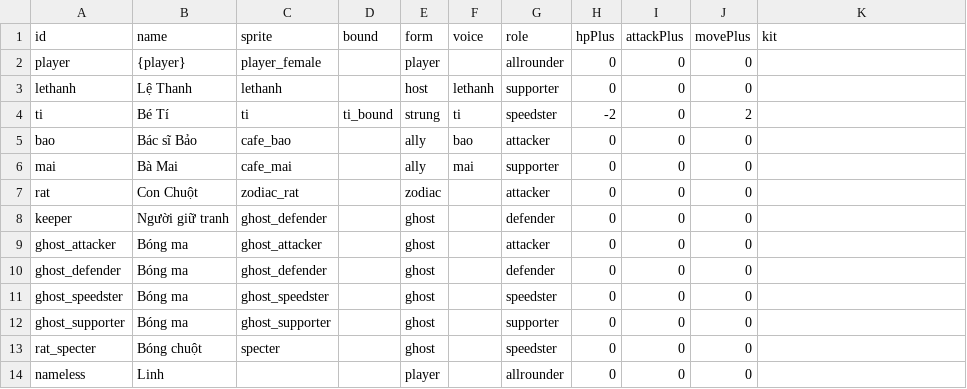
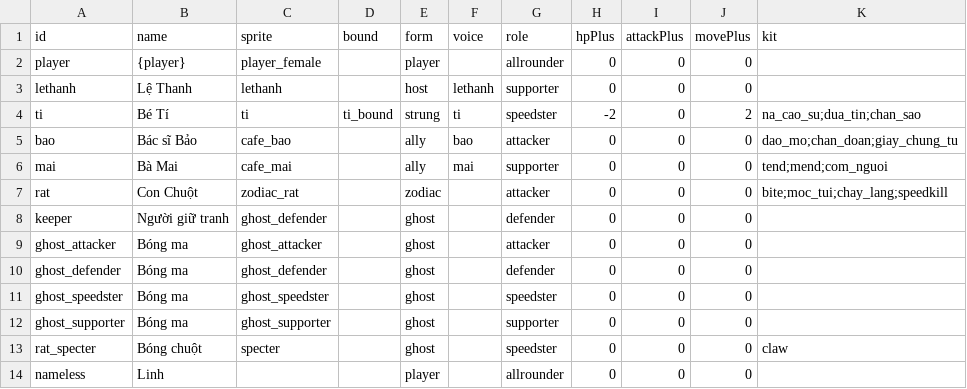
Before and after one commit to FinisTP/engine-study, a CSV file: plugins/last-curtain/assets/campaign/cast.csv, drawn as a sheet.

```diff
--- a/plugins/last-curtain/assets/campaign/cast.csv
+++ b/plugins/last-curtain/assets/campaign/cast.csv
@@ -3,6 +3,6 @@ player,{player},player_female,,player,,allrounder,0,0,0,
 lethanh,Lệ Thanh,lethanh,,host,lethanh,supporter,0,0,0,
-ti,Bé Tí,ti,ti_bound,strung,ti,speedster,-2,0,2,
-bao,Bác sĩ Bảo,cafe_bao,,ally,bao,attacker,0,0,0,
-mai,Bà Mai,cafe_mai,,ally,mai,supporter,0,0,0,
-rat,Con Chuột,zodiac_rat,,zodiac,,attacker,0,0,0,
+ti,Bé Tí,ti,ti_bound,strung,ti,speedster,-2,0,2,na_cao_su;dua_tin;chan_sao
+bao,Bác sĩ Bảo,cafe_bao,,ally,bao,attacker,0,0,0,dao_mo;chan_doan;giay_chung_tu
+mai,Bà Mai,cafe_mai,,ally,mai,supporter,0,0,0,tend;mend;com_nguoi
+rat,Con Chuột,zodiac_rat,,zodiac,,attacker,0,0,0,bite;moc_tui;chay_lang;speedkill
 keeper,Người giữ tranh,ghost_defender,,ghost,,defender,0,0,0,
@@ -12,3 +12,3 @@ ghost_speedster,Bóng ma,ghost_speedster,,ghost,,speedster,0,0,0,
 ghost_supporter,Bóng ma,ghost_supporter,,ghost,,supporter,0,0,0,
-rat_specter,Bóng chuột,specter,,ghost,,speedster,0,0,0,
+rat_specter,Bóng chuột,specter,,ghost,,speedster,0,0,0,claw
 nameless,Linh,,,player,,allrounder,0,0,0,
```
Also changed, not shown: plugins/last-curtain/assets/match/abilities.csv, 14 other files.
